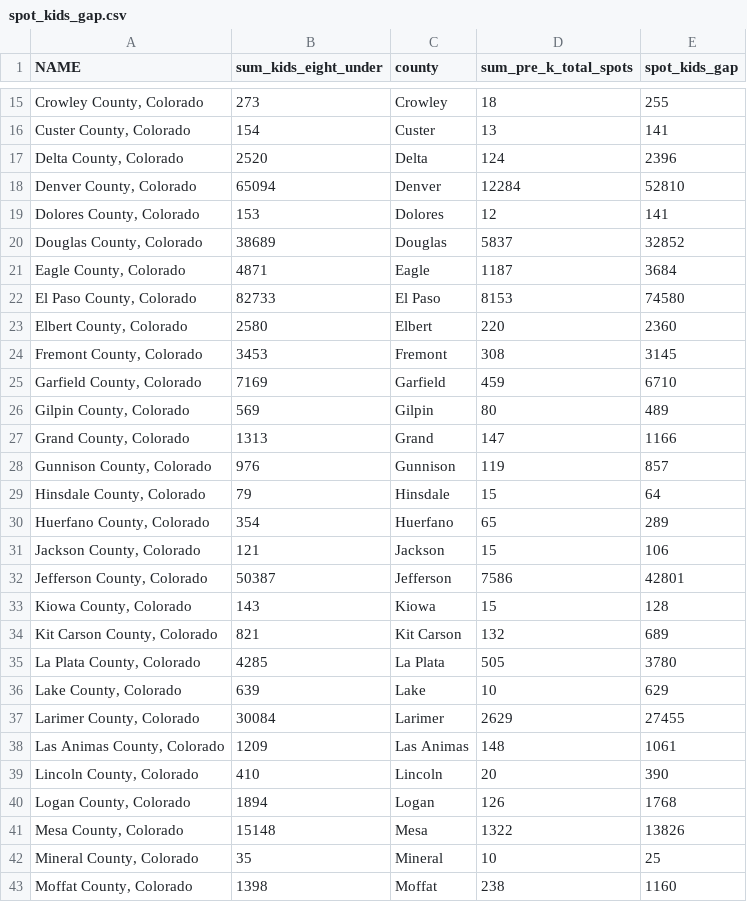
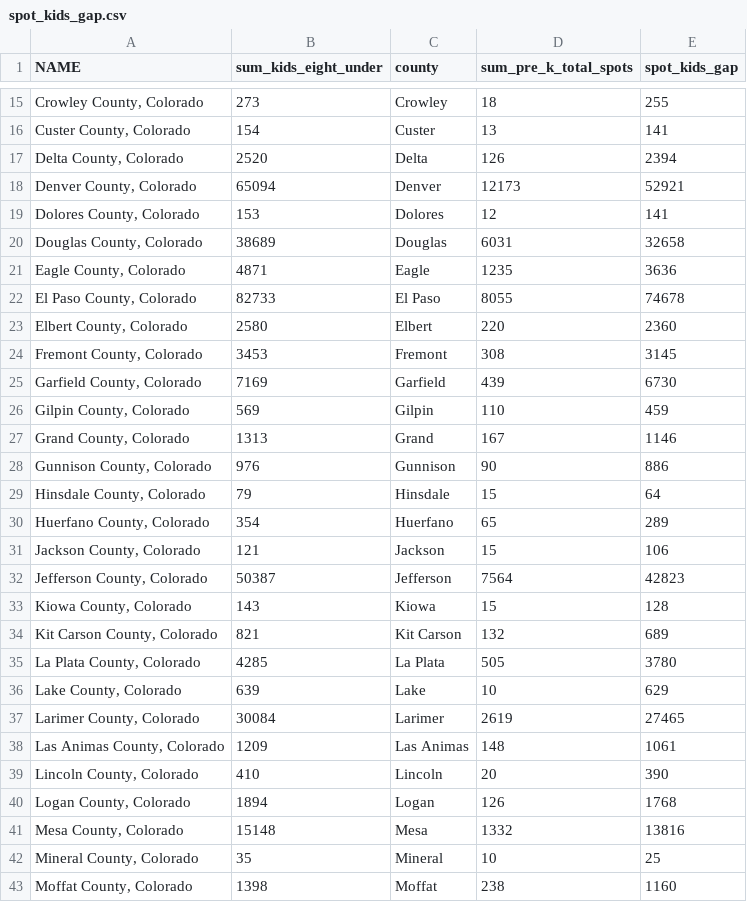
Before and after one commit to ZackNewsMan/child_care_gap_co, a CSV file: spot_kids_gap.csv, drawn as a sheet; only a part is shown, gaps mark what is left out; the diff covers the shown part only.

```diff
--- a/spot_kids_gap.csv
+++ b/spot_kids_gap.csv
@@ -16,14 +16,14 @@ NAME,sum_kids_eight_under,county,sum_pre_k_total_spots,spot_kids_gap
 "Custer County, Colorado",154,Custer,13,141
-"Delta County, Colorado",2520,Delta,124,2396
-"Denver County, Colorado",65094,Denver,12284,52810
+"Delta County, Colorado",2520,Delta,126,2394
+"Denver County, Colorado",65094,Denver,12173,52921
 "Dolores County, Colorado",153,Dolores,12,141
-"Douglas County, Colorado",38689,Douglas,5837,32852
-"Eagle County, Colorado",4871,Eagle,1187,3684
-"El Paso County, Colorado",82733,El Paso,8153,74580
+"Douglas County, Colorado",38689,Douglas,6031,32658
+"Eagle County, Colorado",4871,Eagle,1235,3636
+"El Paso County, Colorado",82733,El Paso,8055,74678
 "Elbert County, Colorado",2580,Elbert,220,2360
 "Fremont County, Colorado",3453,Fremont,308,3145
-"Garfield County, Colorado",7169,Garfield,459,6710
-"Gilpin County, Colorado",569,Gilpin,80,489
-"Grand County, Colorado",1313,Grand,147,1166
-"Gunnison County, Colorado",976,Gunnison,119,857
+"Garfield County, Colorado",7169,Garfield,439,6730
+"Gilpin County, Colorado",569,Gilpin,110,459
+"Grand County, Colorado",1313,Grand,167,1146
+"Gunnison County, Colorado",976,Gunnison,90,886
 "Hinsdale County, Colorado",79,Hinsdale,15,64
@@ -31,3 +31,3 @@ NAME,sum_kids_eight_under,county,sum_pre_k_total_spots,spot_kids_gap
 "Jackson County, Colorado",121,Jackson,15,106
-"Jefferson County, Colorado",50387,Jefferson,7586,42801
+"Jefferson County, Colorado",50387,Jefferson,7564,42823
 "Kiowa County, Colorado",143,Kiowa,15,128
@@ -36,3 +36,3 @@ NAME,sum_kids_eight_under,county,sum_pre_k_total_spots,spot_kids_gap
 "Lake County, Colorado",639,Lake,10,629
-"Larimer County, Colorado",30084,Larimer,2629,27455
+"Larimer County, Colorado",30084,Larimer,2619,27465
 "Las Animas County, Colorado",1209,Las Animas,148,1061
@@ -40,3 +40,3 @@ NAME,sum_kids_eight_under,county,sum_pre_k_total_spots,spot_kids_gap
 "Logan County, Colorado",1894,Logan,126,1768
-"Mesa County, Colorado",15148,Mesa,1322,13826
+"Mesa County, Colorado",15148,Mesa,1332,13816
 "Mineral County, Colorado",35,Mineral,10,25
```
Also changed, not shown: 12 edited cells elsewhere in this file, county_child_care_capacity.csv, pre_k_county_child_care_capacity.csv, 14 other files.
